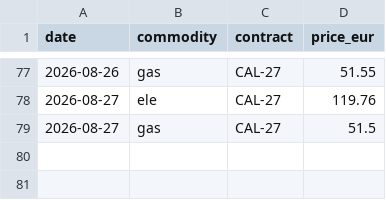
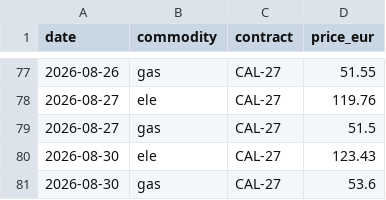
Before and after one commit to RobertChmelar/nepreplacejte, a CSV file: data/cal_history.csv, drawn as a sheet; only a part is shown, gaps mark what is left out.

Commit message:
data: denní aktualizace (2026-09-01)

```diff
--- a/data/cal_history.csv
+++ b/data/cal_history.csv
@@ -79 +79,3 @@ date,commodity,contract,price_eur
 2026-08-27,gas,CAL-27,51.5
+2026-08-30,ele,CAL-27,123.43
+2026-08-30,gas,CAL-27,53.6
```
Also changed, not shown: 1 other file.
